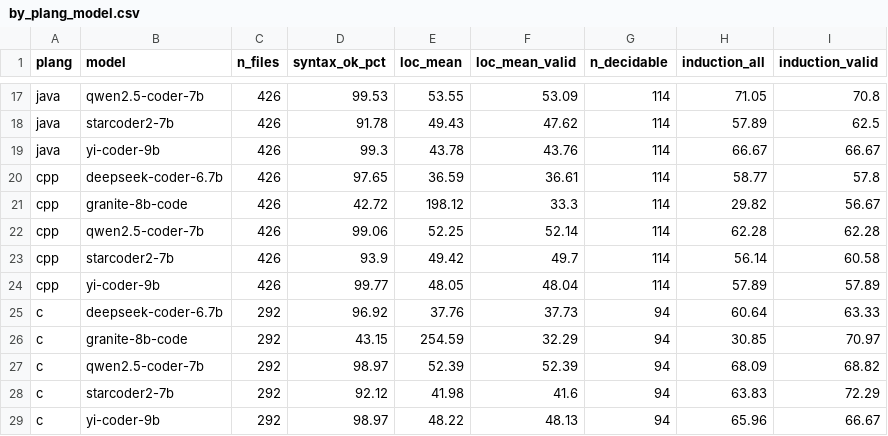
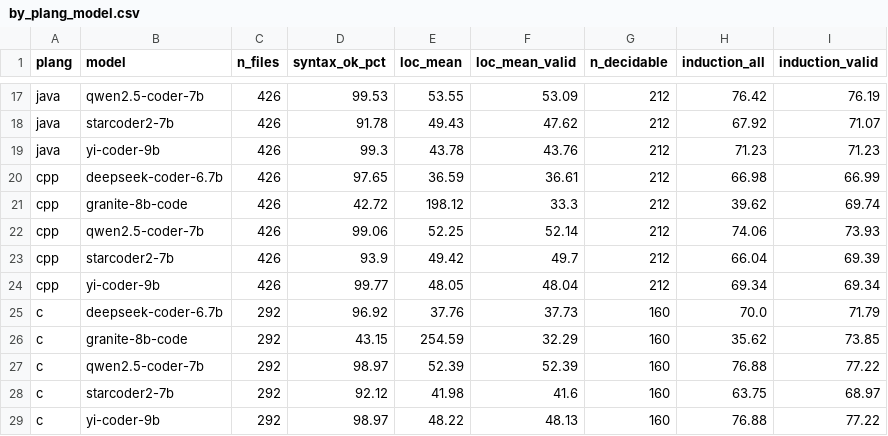
Before and after one commit to kaiyi03/code-smell-multilingual, a CSV file: _analysis_xlang/by_plang_model.csv, drawn as a sheet; only a part is shown, gaps mark what is left out; the diff covers the shown part only; the diff names each change by its address in the sheet, - before the commit and + after, or states it on an @@ line.

```diff
--- a/_analysis_xlang/by_plang_model.csv
+++ b/_analysis_xlang/by_plang_model.csv
-G17:G24 (n_decidable): 114
+G17:G24 (n_decidable): 212
-H17 (induction_all): 71.05
+H17 (induction_all): 76.42
-I17 (induction_valid): 70.8
+I17 (induction_valid): 76.19
-H18 (induction_all): 57.89
+H18 (induction_all): 67.92
-I18 (induction_valid): 62.5
+I18 (induction_valid): 71.07
-H19 (induction_all): 66.67
+H19 (induction_all): 71.23
-I19 (induction_valid): 66.67
+I19 (induction_valid): 71.23
-H20 (induction_all): 58.77
+H20 (induction_all): 66.98
-I20 (induction_valid): 57.8
+I20 (induction_valid): 66.99
-H21 (induction_all): 29.82
+H21 (induction_all): 39.62
-I21 (induction_valid): 56.67
+I21 (induction_valid): 69.74
-H22 (induction_all): 62.28
+H22 (induction_all): 74.06
-I22 (induction_valid): 62.28
+I22 (induction_valid): 73.93
-H23 (induction_all): 56.14
+H23 (induction_all): 66.04
-I23 (induction_valid): 60.58
+I23 (induction_valid): 69.39
-H24 (induction_all): 57.89
+H24 (induction_all): 69.34
-I24 (induction_valid): 57.89
+I24 (induction_valid): 69.34
-G25:G29 (n_decidable): 94
+G25:G29 (n_decidable): 160
-H25 (induction_all): 60.64
+H25 (induction_all): 70.0
-I25 (induction_valid): 63.33
+I25 (induction_valid): 71.79
-H26 (induction_all): 30.85
+H26 (induction_all): 35.62
-I26 (induction_valid): 70.97
+I26 (induction_valid): 73.85
-H27 (induction_all): 68.09
+H27 (induction_all): 76.88
-I27 (induction_valid): 68.82
+I27 (induction_valid): 77.22
-H28 (induction_all): 63.83
+H28 (induction_all): 63.75
-I28 (induction_valid): 72.29
+I28 (induction_valid): 68.97
-H29 (induction_all): 65.96
+H29 (induction_all): 76.88
-I29 (induction_valid): 66.67
+I29 (induction_valid): 77.22
```
Also changed, not shown: 45 edited cells elsewhere in this file, _analysis_xlang/by_plang.csv, _analysis_xlang/by_plang_matched.csv, 5 other files.
